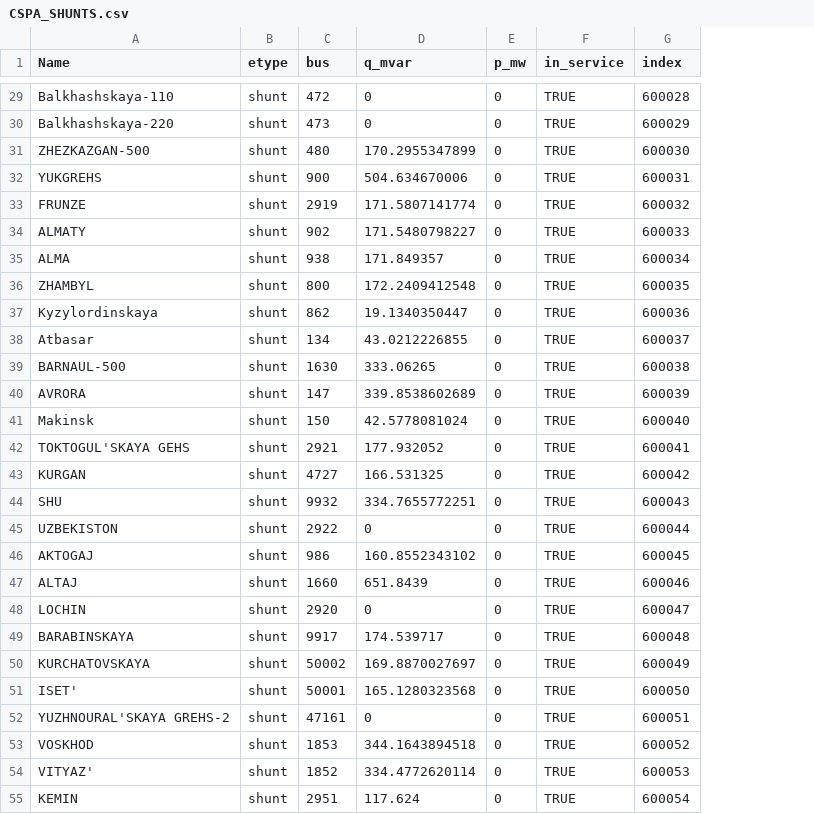
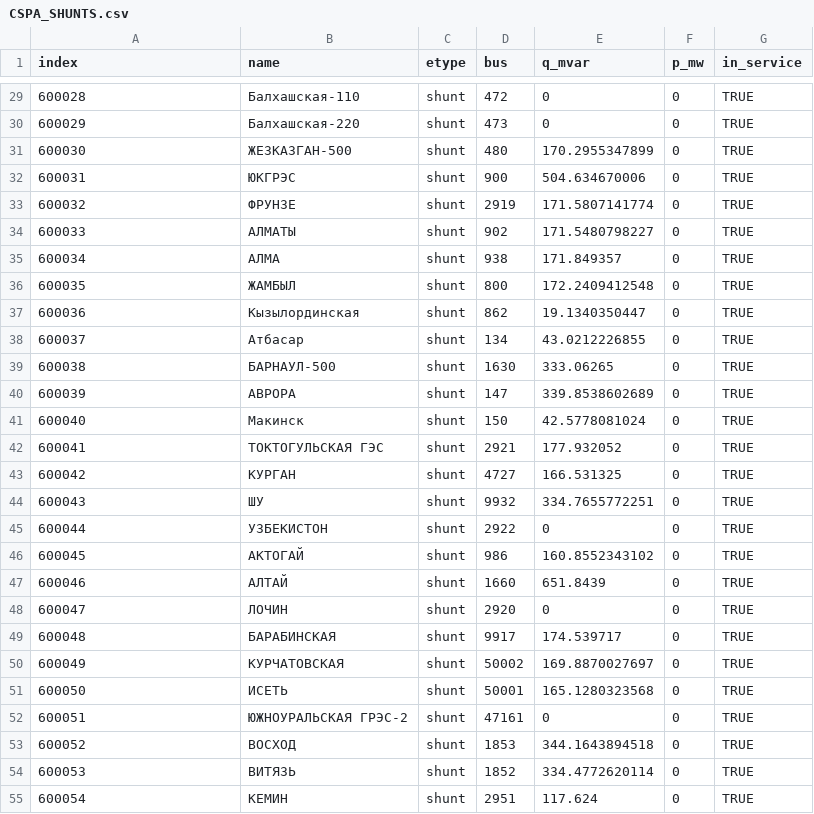
Before and after one commit to AzamatIlyasov/pandafp, a CSV file: demo/EMS/CSPA_SHUNTS.csv, drawn as a sheet; only a part is shown, gaps mark what is left out; removed rows and columns are numbered as before the commit, all else as after; the diff covers the shown part only; the diff names each change by its address in the sheet, - before the commit and + after, or states it on an @@ line.

```diff
--- a/demo/EMS/CSPA_SHUNTS.csv
+++ b/demo/EMS/CSPA_SHUNTS.csv
+column B (name), rows 29-55: Балхашская-110 | Балхашская-220 | ЖЕЗКАЗГАН-500 | ЮКГРЭС | ФРУНЗЕ | АЛМАТЫ | АЛМА | ЖАМБЫЛ | Кызылординская | Атбасар | БАРНАУЛ-500 | АВРОРА | Макинск | ТОКТОГУЛЬСКАЯ ГЭС | КУРГАН | ШУ | УЗБЕКИСТОН | АКТОГАЙ | АЛТАЙ | ЛОЧИН | БАРАБИНСКАЯ | КУРЧАТОВСКАЯ | ИСЕТЬ | ЮЖНОУРАЛЬСКАЯ ГРЭС-2 | ВОСХОД | ВИТЯЗЬ | КЕМИН
-column G (index), rows 29-55: 600028 | 600029 | 600030 | 600031 | 600032 | 600033 | 600034 | 600035 | 600036 | 600037 | 600038 | 600039 | 600040 | 600041 | 600042 | 600043 | 600044 | 600045 | 600046 | 600047 | 600048 | 600049 | 600050 | 600051 | 600052 | 600053 | 600054
-A1: Name
+A1: index
-A29 (index): Balkhashskaya-110
+A29 (index): 600028
-A30 (index): Balkhashskaya-220
+A30 (index): 600029
-A31 (index): ZHEZKАZGАN-500
+A31 (index): 600030
-A32 (index): YUKGREHS
+A32 (index): 600031
-A33 (index): FRUNZE
+A33 (index): 600032
-A34 (index): АLMАTY
+A34 (index): 600033
-A35 (index): АLMА
+A35 (index): 600034
-A36 (index): ZHАMBYL
+A36 (index): 600035
-A37 (index): Kyzylordinskaya
+A37 (index): 600036
-A38 (index): Аtbasar
+A38 (index): 600037
-A39 (index): BАRNАUL-500
+A39 (index): 600038
-A40 (index): АVRORА
+A40 (index): 600039
-A41 (index): Makinsk
+A41 (index): 600040
-A42 (index): TOKTOGUL'SKАYA GEHS
+A42 (index): 600041
-A43 (index): KURGАN
+A43 (index): 600042
-A44 (index): SHU
+A44 (index): 600043
-A45 (index): UZBEKISTON
+A45 (index): 600044
-A46 (index): АKTOGАJ
+A46 (index): 600045
-A47 (index): АLTАJ
+A47 (index): 600046
-A48 (index): LOCHIN
+A48 (index): 600047
-A49 (index): BАRАBINSKАYA
+A49 (index): 600048
-A50 (index): KURCHАTOVSKАYA
+A50 (index): 600049
-A51 (index): ISET'
+A51 (index): 600050
-A52 (index): YUZHNOURАL'SKАYA GREHS-2
+A52 (index): 600051
-A53 (index): VOSKHOD
+A53 (index): 600052
-A54 (index): VITYAZ'
+A54 (index): 600053
-A55 (index): KEMIN
+A55 (index): 600054
```
Also changed, not shown: 28 edited cells elsewhere in this file, demo/EMS/CSPA_LINES.csv, demo/EMS/CSPA_NODES.csv, 14 other files.
